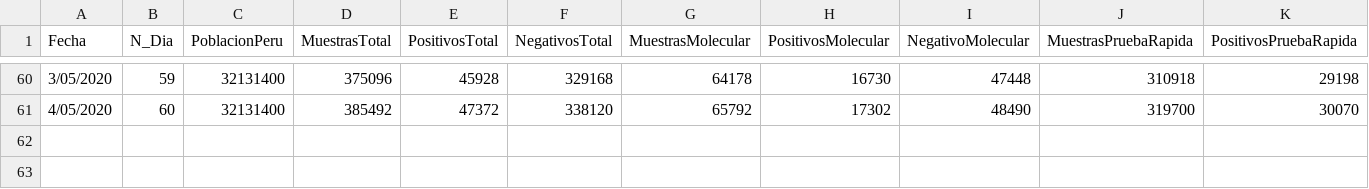
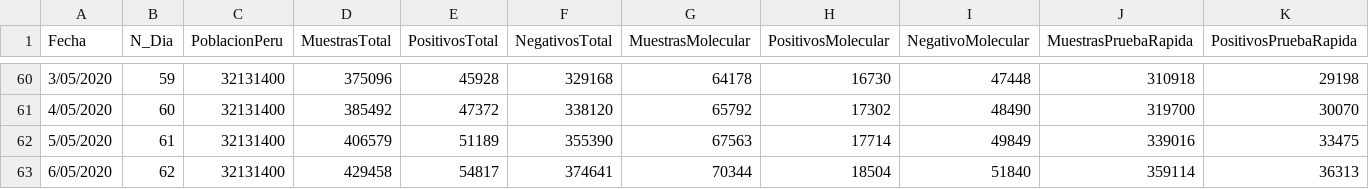
Before and after one commit to ariasbordahugo/Covid19_PeruPais, a CSV file: Covid19_PeruPais/DataCovid19Peru_HARBOR.csv, drawn as a sheet; only a part is shown, gaps mark what is left out; rows hold the shown columns only; the diff names each change by its address in the sheet, - before the commit and + after, or states it on an @@ line.

```diff
--- a/Covid19_PeruPais/DataCovid19Peru_HARBOR.csv
+++ b/Covid19_PeruPais/DataCovid19Peru_HARBOR.csv
+row 62: 5/05/2020 | 61 | 32131400 | 406579 | 51189 | 355390 | 67563 | 17714 | 49849 | 339016 | 33475
+row 63: 6/05/2020 | 62 | 32131400 | 429458 | 54817 | 374641 | 70344 | 18504 | 51840 | 359114 | 36313
```
Also changed, not shown: Covid19_PeruPais/DataCovid19Regiones_HARBOR.csv.
